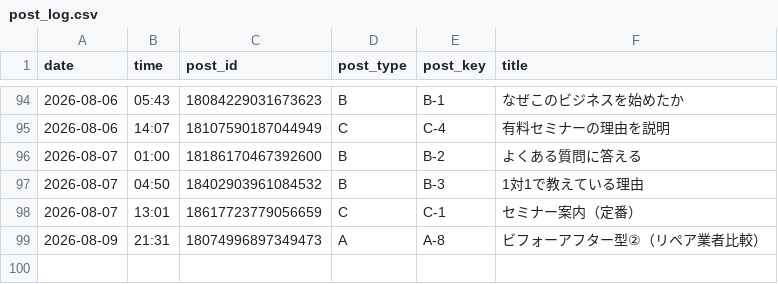
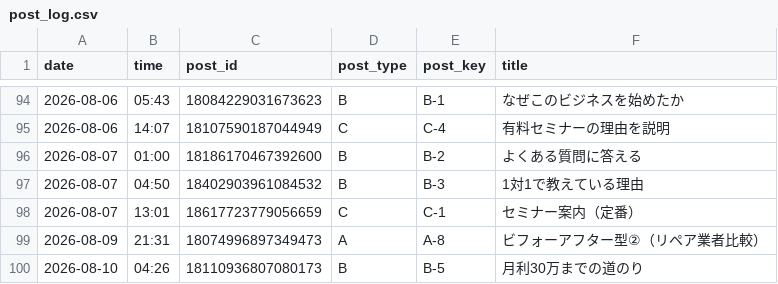
Before and after one commit to vintagegarakuta-gthub/meiryu-threads-auto-post, a CSV file: post_log.csv, drawn as a sheet; only a part is shown, gaps mark what is left out; the diff names each change by its address in the sheet, - before the commit and + after, or states it on an @@ line.

```diff
--- a/post_log.csv
+++ b/post_log.csv
+row 100: 2026-08-10 | 04:26 | 18110936807080173 | B | B-5 | 月利30万までの道のり
```
